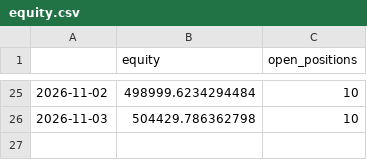
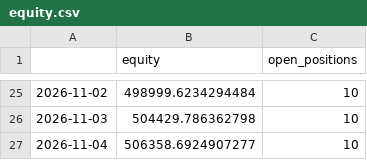
Before and after one commit to Divyang2411/ICHIMOKU-PAPER-TRADING, a CSV file: paper/equity.csv, drawn as a sheet; only a part is shown, gaps mark what is left out.

```diff
--- a/paper/equity.csv
+++ b/paper/equity.csv
@@ -26 +26,2 @@
 2026-11-03,504429.786362798,10
+2026-11-04,506358.6924907277,10
```
Also changed, not shown: paper/positions.csv, paper/scan_latest.csv, 2 other files.
